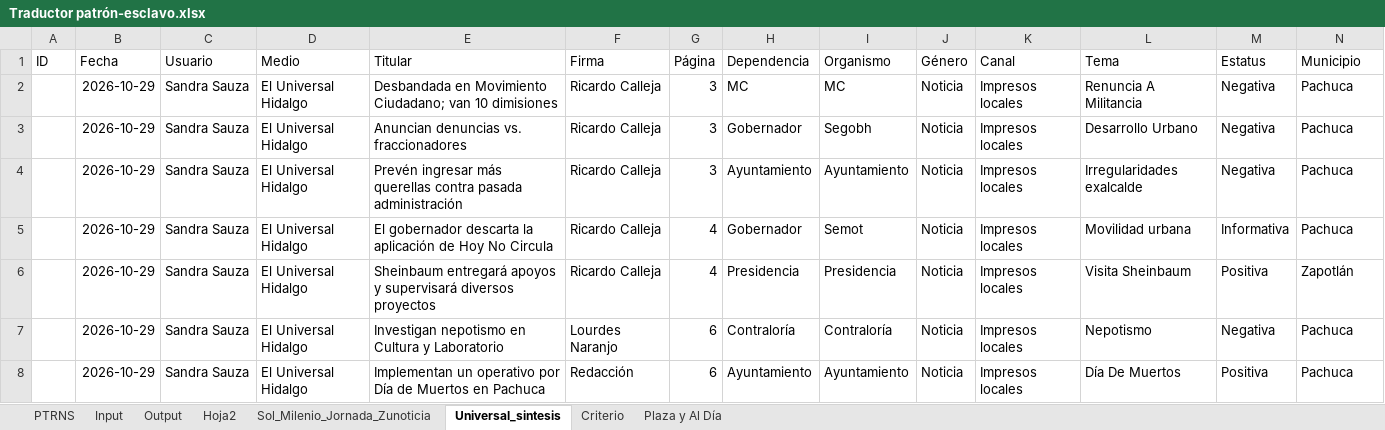
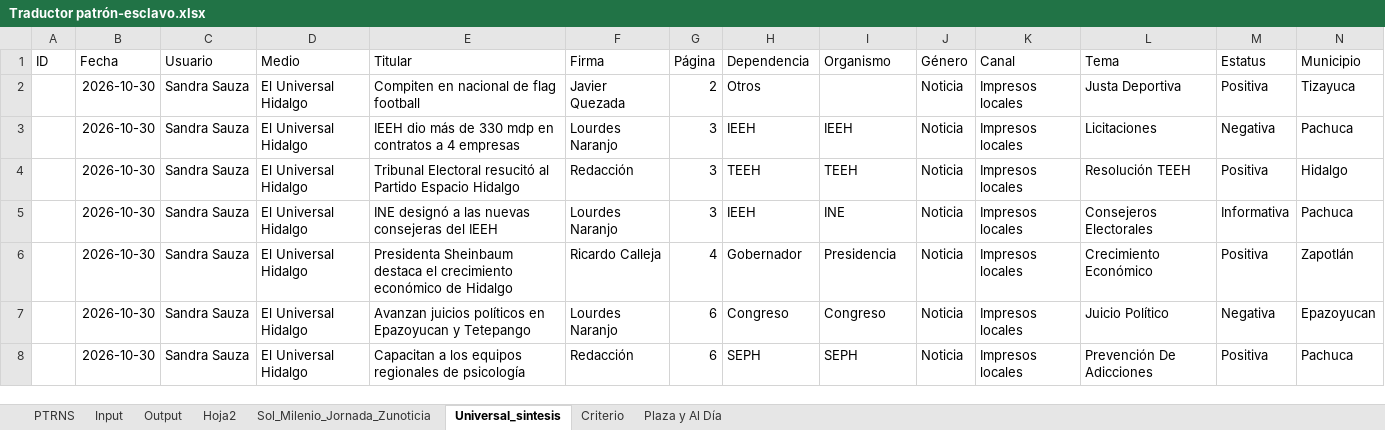
Before and after one commit to thelonious9/capturanotas, an Excel workbook: Traductor patrón-esclavo.xlsx, sheet Universal_sintesis, drawn as a sheet; only a part is shown; values as stored, in another font and other column widths than the file's, no borders; table styles not drawn; removed rows and columns are numbered as before the commit, all else as after; the diff covers the shown part only; the diff names each change by its address in the sheet, - before the commit and + after, or states it on an @@ line.

```diff
--- a/Traductor patrón-esclavo.xlsx (sheet Universal_sintesis)
+++ b/Traductor patrón-esclavo.xlsx (sheet Universal_sintesis)
+row 2:  | 2026-10-30 | Sandra Sauza | El Universal Hidalgo | Compiten en nacional de flag football | Javier Quezada | 2 | Otros |  | Noticia | Impresos locales | Justa Deportiva | Positiva | Tizayuca
-B3 (Fecha): 2026-10-29
+B3 (Fecha): 2026-10-30
-E3 (Titular): Desbandada en Movimiento Ciudadano; van 10 dimisiones
+E3 (Titular): IEEH dio más de 330 mdp en contratos a 4 empresas
-F3 (Firma): Ricardo Calleja
+F3 (Firma): Lourdes Naranjo
-H3 (Dependencia): MC
+H3 (Dependencia): IEEH
-I3 (Organismo): MC
+I3 (Organismo): IEEH
-L3 (Tema): Renuncia A Militancia
+L3 (Tema): Licitaciones
-row 3:  | 2026-10-29 | Sandra Sauza | El Universal Hidalgo | Anuncian denuncias vs. fraccionadores | Ricardo Calleja | 3 | Gobernador | Segobh | Noticia | Impresos locales | Desarrollo Urbano | Negativa | Pachuca
+row 4:  | 2026-10-30 | Sandra Sauza | El Universal Hidalgo | Tribunal Electoral resucitó al Partido Espacio Hidalgo | Redacción | 3 | TEEH | TEEH | Noticia | Impresos locales | Resolución TEEH | Positiva | Hidalgo
-B5 (Fecha): 2026-10-29
+B5 (Fecha): 2026-10-30
-E5 (Titular): Prevén ingresar más querellas contra pasada administración
+E5 (Titular): INE designó a las nuevas consejeras del IEEH
-F5 (Firma): Ricardo Calleja
+F5 (Firma): Lourdes Naranjo
-H5 (Dependencia): Ayuntamiento
+H5 (Dependencia): IEEH
-I5 (Organismo): Ayuntamiento
+I5 (Organismo): INE
-L5 (Tema): Irregularidades exalcalde
+L5 (Tema): Consejeros Electorales
-M5 (Estatus): Negativa
+M5 (Estatus): Informativa
-row 5:  | 2026-10-29 | Sandra Sauza | El Universal Hidalgo | El gobernador descarta la aplicación de Hoy No Circula | Ricardo Calleja | 4 | Gobernador | Semot | Noticia | Impresos locales | Movilidad urbana | Informativa | Pachuca
-B6:B8 (Fecha): 2026-10-29
+B6:B8 (Fecha): 2026-10-30
-E6 (Titular): Sheinbaum entregará apoyos y supervisará diversos proyectos
+E6 (Titular): Presidenta Sheinbaum destaca el crecimiento económico de Hidalgo
-H6 (Dependencia): Presidencia
+H6 (Dependencia): Gobernador
-L6 (Tema): Visita Sheinbaum
+L6 (Tema): Crecimiento Económico
-E7 (Titular): Investigan nepotismo en Cultura y Laboratorio
+E7 (Titular): Avanzan juicios políticos en Epazoyucan y Tetepango
-H7 (Dependencia): Contraloría
+H7 (Dependencia): Congreso
-I7 (Organismo): Contraloría
+I7 (Organismo): Congreso
-L7 (Tema): Nepotismo
+L7 (Tema): Juicio Político
-N7 (Municipio): Pachuca
+N7 (Municipio): Epazoyucan
-E8 (Titular): Implementan un operativo por Día de Muertos en Pachuca
+E8 (Titular): Capacitan a los equipos regionales de psicología
-H8 (Dependencia): Ayuntamiento
+H8 (Dependencia): SEPH
-I8 (Organismo): Ayuntamiento
+I8 (Organismo): SEPH
-L8 (Tema): Día De Muertos
+L8 (Tema): Prevención De Adicciones
```
Also changed, not shown: 6 added rows, 6 removed rows and 52 edited cells elsewhere in this sheet, sheet Input, sheet Output, sheet Sol_Milenio_Jornada_Zunoticia, sheet PTRNS, sheet Criterio, sheet Plaza y Al Día, 1 more sheet, tABLA PARA XML.xlsx, 1 other file.
